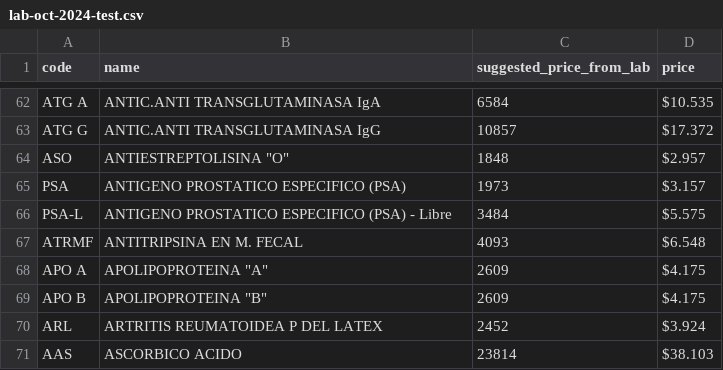
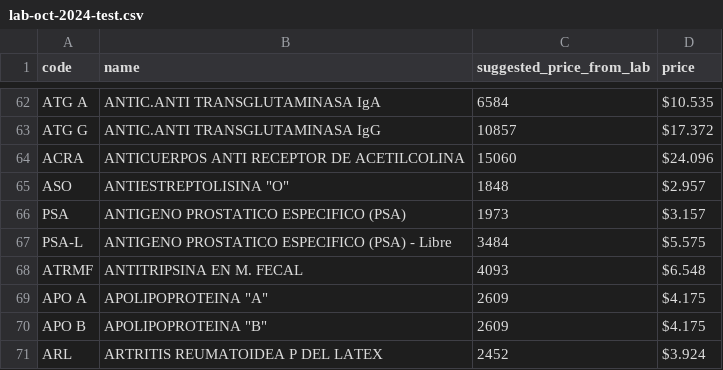
Before and after one commit to dmerniestic1987/react-easy-quote-labs, a CSV file: data/lab-oct-2024-test.csv, drawn as a sheet; only a part is shown, gaps mark what is left out; the shorter side is filled out with more unchanged rows.

Commit message:
Update lab-oct-2024-test.csv
Added study "ANTICUERPOS ANTI RECEPTOR DE ACETILCOLINA" to CSV

```diff
--- a/data/lab-oct-2024-test.csv
+++ b/data/lab-oct-2024-test.csv
@@ -63,2 +63,3 @@ ATG A,ANTIC.ANTI TRANSGLUTAMINASA IgA,6584,$10.535
 ATG G,ANTIC.ANTI TRANSGLUTAMINASA IgG,10857,$17.372
+ACRA,ANTICUERPOS ANTI RECEPTOR DE ACETILCOLINA,15060,$24.096
 ASO,"ANTIESTREPTOLISINA ""O""",1848,$2.957
```
